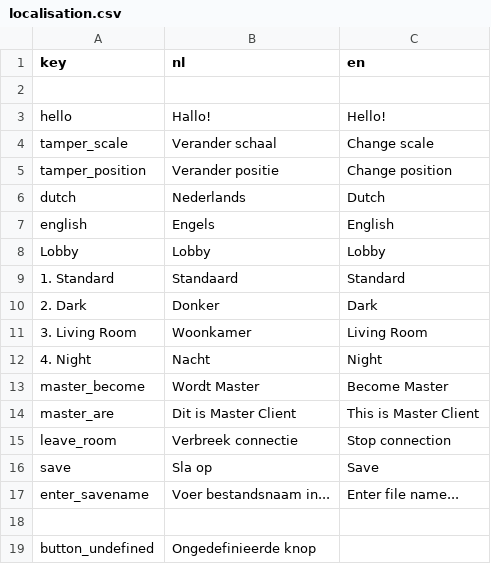
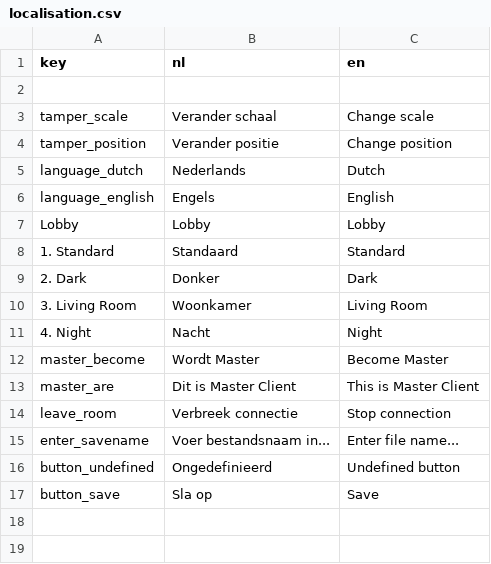
Before and after one commit to solo-fsw/sosxr-unity-localisation, a CSV file: Resources/localisation.csv, drawn as a sheet.

```diff
--- a/Resources/localisation.csv
+++ b/Resources/localisation.csv
@@ -2,7 +2,6 @@
 
-"hello","Hallo!","Hello!"
 "tamper_scale","Verander schaal","Change scale"
 "tamper_position","Verander positie","Change position"
-"dutch","Nederlands","Dutch"
-"english","Engels","English"
+"language_dutch","Nederlands","Dutch"
+"language_english","Engels","English"
 "Lobby","Lobby","Lobby"
@@ -15,5 +14,4 @@
 "leave_room","Verbreek connectie","Stop connection"
-"save","Sla op","Save"
 "enter_savename","Voer bestandsnaam in...","Enter file name..."
-
-"button_undefined","Ongedefinieerde knop",""
+"button_undefined","Ongedefinieerd","Undefined button"
+"button_save","Sla op","Save"
```
Also changed, not shown: 1 other file.
